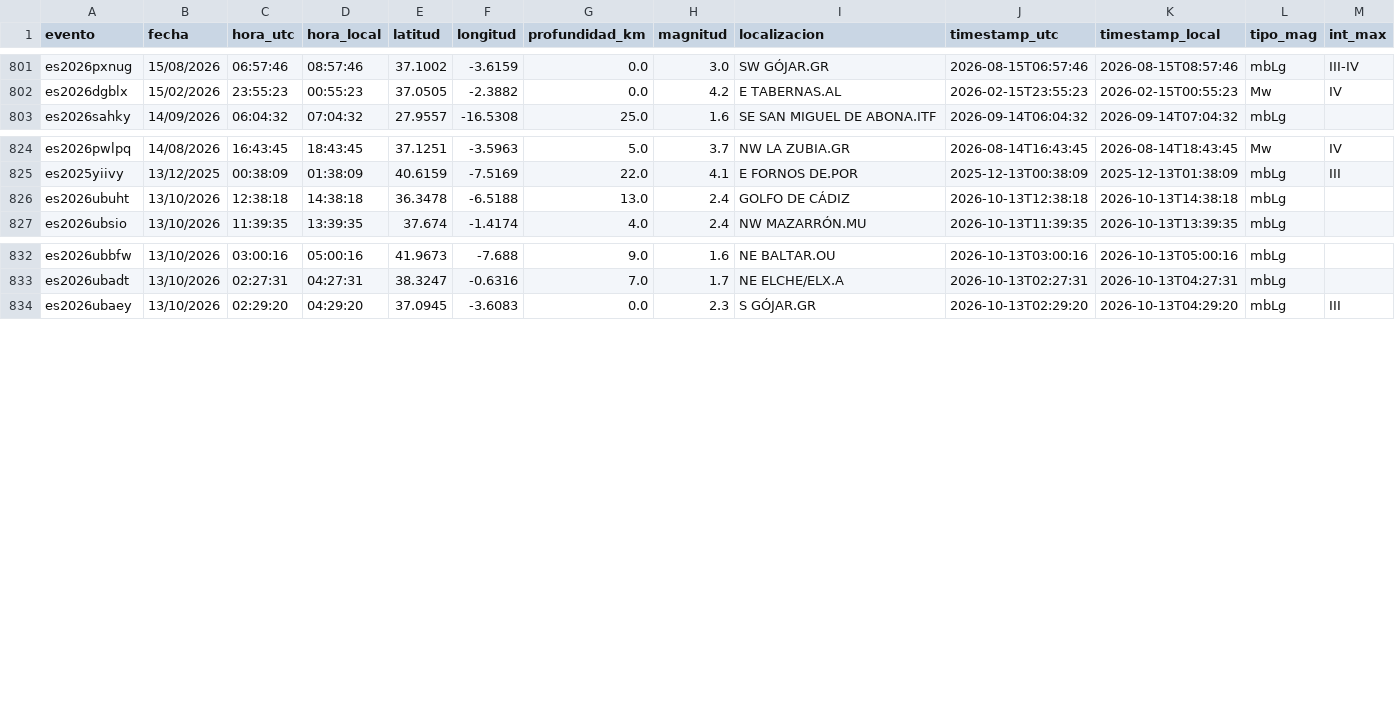
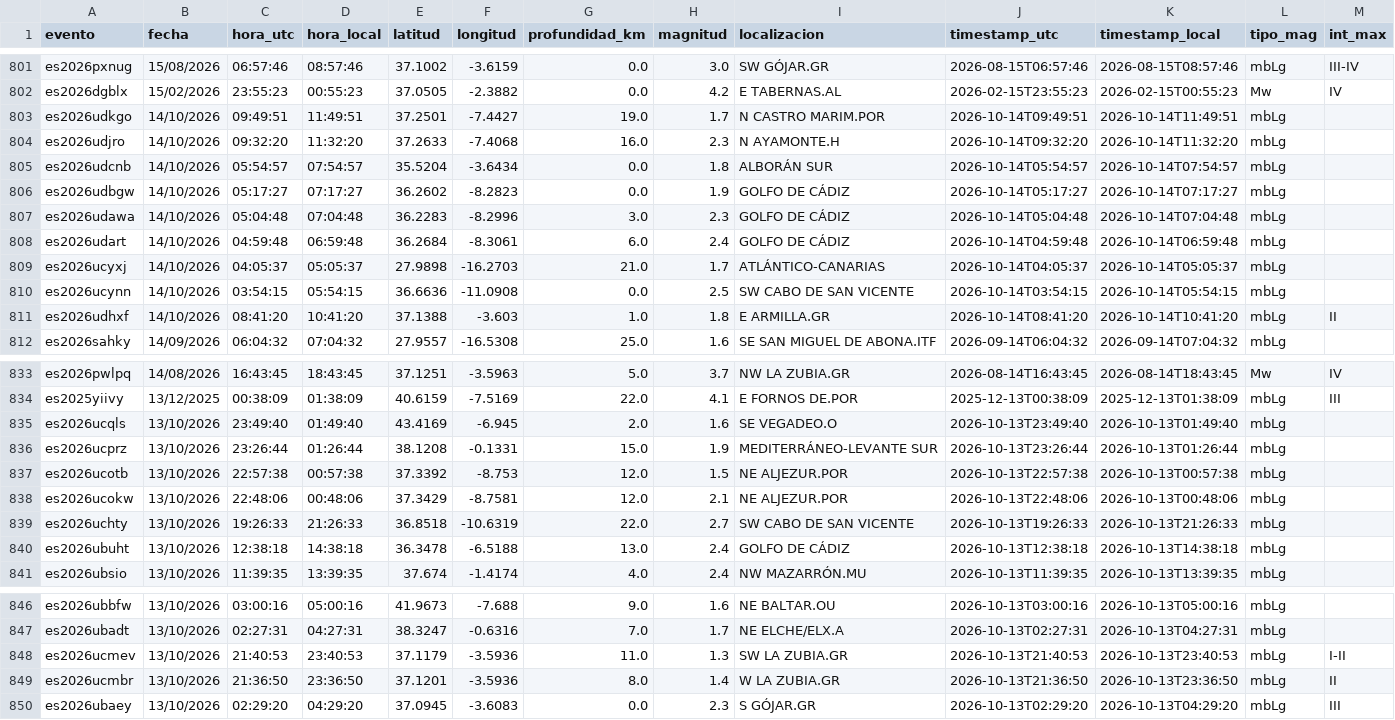
Before and after one commit to rodrigo-j-goncalves/terremotos-dashboard, a CSV file: terremotos_db.csv, drawn as a sheet; only a part is shown, gaps mark what is left out; the diff names each change by its address in the sheet, - before the commit and + after, or states it on an @@ line.

```diff
--- a/terremotos_db.csv
+++ b/terremotos_db.csv
+row 803: es2026udkgo | 14/10/2026 | 09:49:51 | 11:49:51 | 37.2501 | -7.4427 | 19.0 | 1.7 | N CASTRO MARIM.POR | 2026-10-14T09:49:51 | 2026-10-14T11:49:51 | mbLg
+row 804: es2026udjro | 14/10/2026 | 09:32:20 | 11:32:20 | 37.2633 | -7.4068 | 16.0 | 2.3 | N AYAMONTE.H | 2026-10-14T09:32:20 | 2026-10-14T11:32:20 | mbLg
+row 805: es2026udcnb | 14/10/2026 | 05:54:57 | 07:54:57 | 35.5204 | -3.6434 | 0.0 | 1.8 | ALBORÁN SUR | 2026-10-14T05:54:57 | 2026-10-14T07:54:57 | mbLg
+row 806: es2026udbgw | 14/10/2026 | 05:17:27 | 07:17:27 | 36.2602 | -8.2823 | 0.0 | 1.9 | GOLFO DE CÁDIZ | 2026-10-14T05:17:27 | 2026-10-14T07:17:27 | mbLg
+row 807: es2026udawa | 14/10/2026 | 05:04:48 | 07:04:48 | 36.2283 | -8.2996 | 3.0 | 2.3 | GOLFO DE CÁDIZ | 2026-10-14T05:04:48 | 2026-10-14T07:04:48 | mbLg
+row 808: es2026udart | 14/10/2026 | 04:59:48 | 06:59:48 | 36.2684 | -8.3061 | 6.0 | 2.4 | GOLFO DE CÁDIZ | 2026-10-14T04:59:48 | 2026-10-14T06:59:48 | mbLg
+row 809: es2026ucyxj | 14/10/2026 | 04:05:37 | 05:05:37 | 27.9898 | -16.2703 | 21.0 | 1.7 | ATLÁNTICO-CANARIAS | 2026-10-14T04:05:37 | 2026-10-14T05:05:37 | mbLg
+row 810: es2026ucynn | 14/10/2026 | 03:54:15 | 05:54:15 | 36.6636 | -11.0908 | 0.0 | 2.5 | SW CABO DE SAN VICENTE | 2026-10-14T03:54:15 | 2026-10-14T05:54:15 | mbLg
+row 811: es2026udhxf | 14/10/2026 | 08:41:20 | 10:41:20 | 37.1388 | -3.603 | 1.0 | 1.8 | E ARMILLA.GR | 2026-10-14T08:41:20 | 2026-10-14T10:41:20 | mbLg | II
+row 835: es2026ucqls | 13/10/2026 | 23:49:40 | 01:49:40 | 43.4169 | -6.945 | 2.0 | 1.6 | SE VEGADEO.O | 2026-10-13T23:49:40 | 2026-10-13T01:49:40 | mbLg
+row 836: es2026ucprz | 13/10/2026 | 23:26:44 | 01:26:44 | 38.1208 | -0.1331 | 15.0 | 1.9 | MEDITERRÁNEO-LEVANTE SUR | 2026-10-13T23:26:44 | 2026-10-13T01:26:44 | mbLg
+row 837: es2026ucotb | 13/10/2026 | 22:57:38 | 00:57:38 | 37.3392 | -8.753 | 12.0 | 1.5 | NE ALJEZUR.POR | 2026-10-13T22:57:38 | 2026-10-13T00:57:38 | mbLg
+row 838: es2026ucokw | 13/10/2026 | 22:48:06 | 00:48:06 | 37.3429 | -8.7581 | 12.0 | 2.1 | NE ALJEZUR.POR | 2026-10-13T22:48:06 | 2026-10-13T00:48:06 | mbLg
+row 839: es2026uchty | 13/10/2026 | 19:26:33 | 21:26:33 | 36.8518 | -10.6319 | 22.0 | 2.7 | SW CABO DE SAN VICENTE | 2026-10-13T19:26:33 | 2026-10-13T21:26:33 | mbLg
+row 848: es2026ucmev | 13/10/2026 | 21:40:53 | 23:40:53 | 37.1179 | -3.5936 | 11.0 | 1.3 | SW LA ZUBIA.GR | 2026-10-13T21:40:53 | 2026-10-13T23:40:53 | mbLg | I-II
+row 849: es2026ucmbr | 13/10/2026 | 21:36:50 | 23:36:50 | 37.1201 | -3.5936 | 8.0 | 1.4 | W LA ZUBIA.GR | 2026-10-13T21:36:50 | 2026-10-13T23:36:50 | mbLg | II
```
